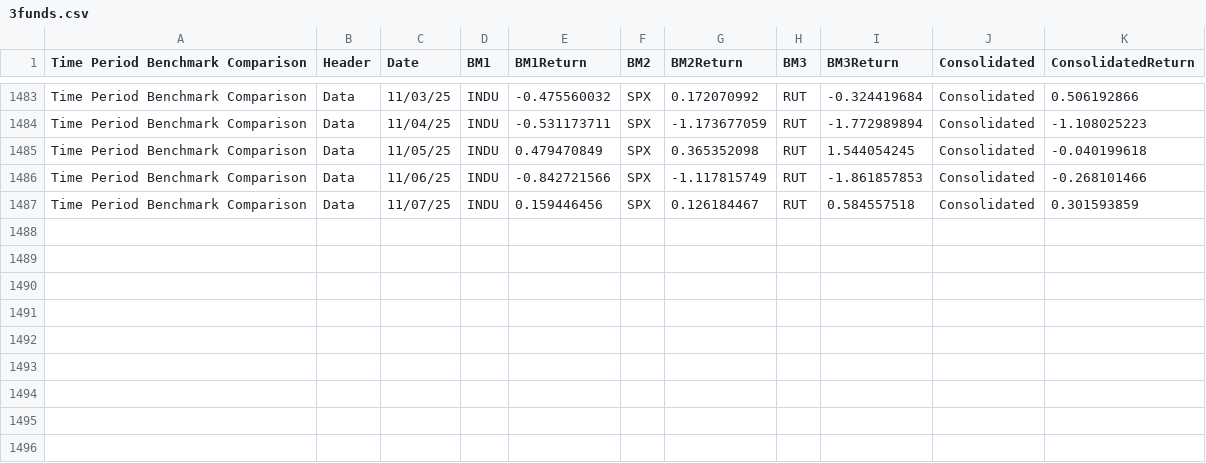
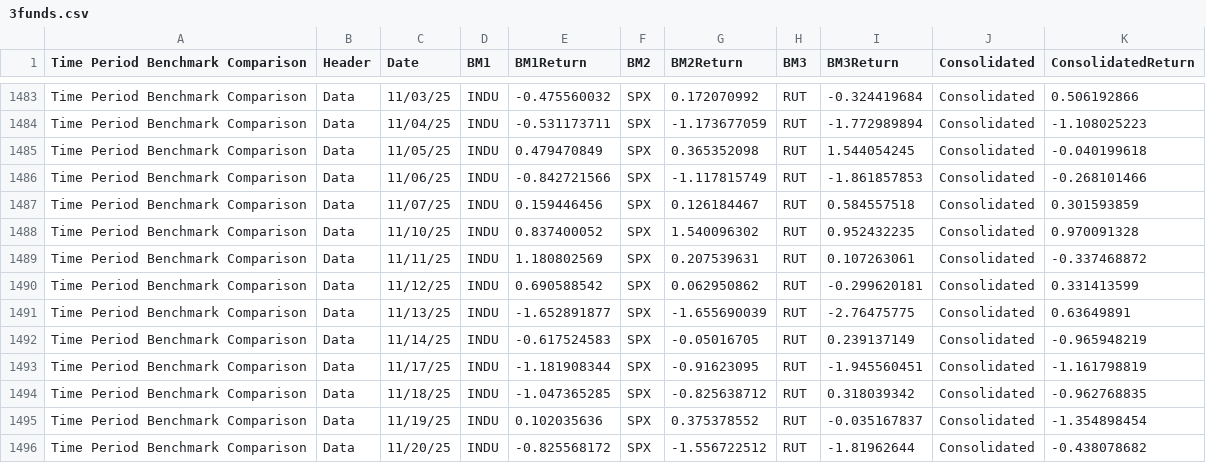
Before and after one commit to ast-robo-y/mccef-interactive-web, a CSV file: data/3funds.csv, drawn as a sheet; only a part is shown, gaps mark what is left out.

```diff
--- a/data/3funds.csv
+++ b/data/3funds.csv
@@ -1487 +1487,10 @@ Time Period Benchmark Comparison,Data,11/06/25,INDU,-0.842721566,SPX,-1.11781574
 Time Period Benchmark Comparison,Data,11/07/25,INDU,0.159446456,SPX,0.126184467,RUT,0.584557518,Consolidated,0.301593859
+Time Period Benchmark Comparison,Data,11/10/25,INDU,0.837400052,SPX,1.540096302,RUT,0.952432235,Consolidated,0.970091328
+Time Period Benchmark Comparison,Data,11/11/25,INDU,1.180802569,SPX,0.207539631,RUT,0.107263061,Consolidated,-0.337468872
+Time Period Benchmark Comparison,Data,11/12/25,INDU,0.690588542,SPX,0.062950862,RUT,-0.299620181,Consolidated,0.331413599
+Time Period Benchmark Comparison,Data,11/13/25,INDU,-1.652891877,SPX,-1.655690039,RUT,-2.76475775,Consolidated,0.63649891
+Time Period Benchmark Comparison,Data,11/14/25,INDU,-0.617524583,SPX,-0.05016705,RUT,0.239137149,Consolidated,-0.965948219
+Time Period Benchmark Comparison,Data,11/17/25,INDU,-1.181908344,SPX,-0.91623095,RUT,-1.945560451,Consolidated,-1.161798819
+Time Period Benchmark Comparison,Data,11/18/25,INDU,-1.047365285,SPX,-0.825638712,RUT,0.318039342,Consolidated,-0.962768835
+Time Period Benchmark Comparison,Data,11/19/25,INDU,0.102035636,SPX,0.375378552,RUT,-0.035167837,Consolidated,-1.354898454
+Time Period Benchmark Comparison,Data,11/20/25,INDU,-0.825568172,SPX,-1.556722512,RUT,-1.81962644,Consolidated,-0.438078682
```
Also changed, not shown: data/1fund.csv, data/Positions.csv, 4 other files.
